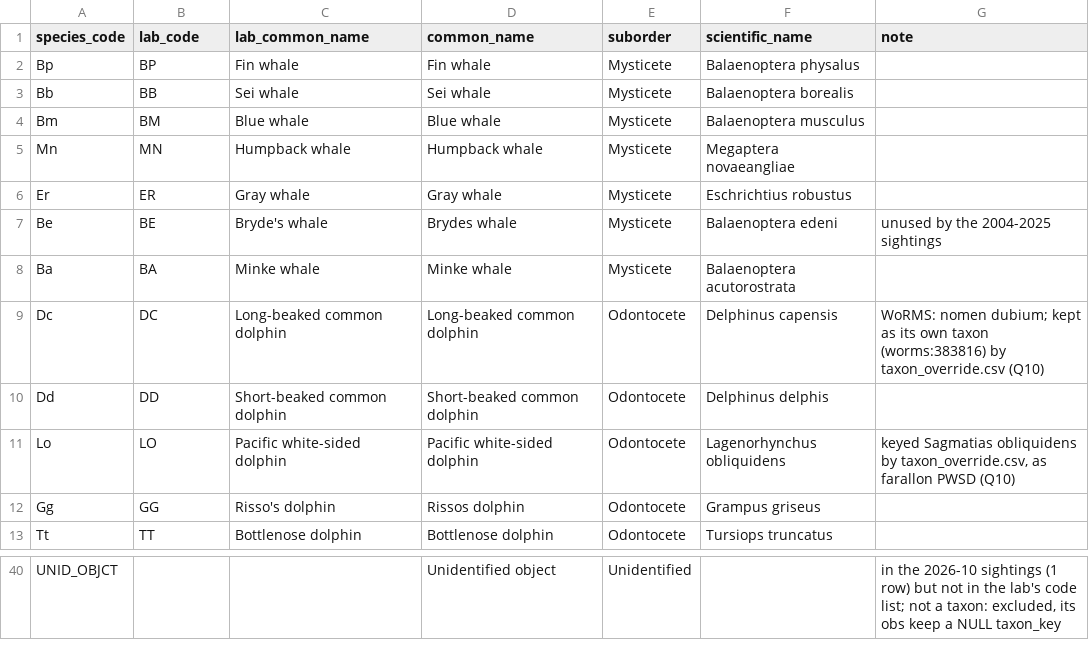
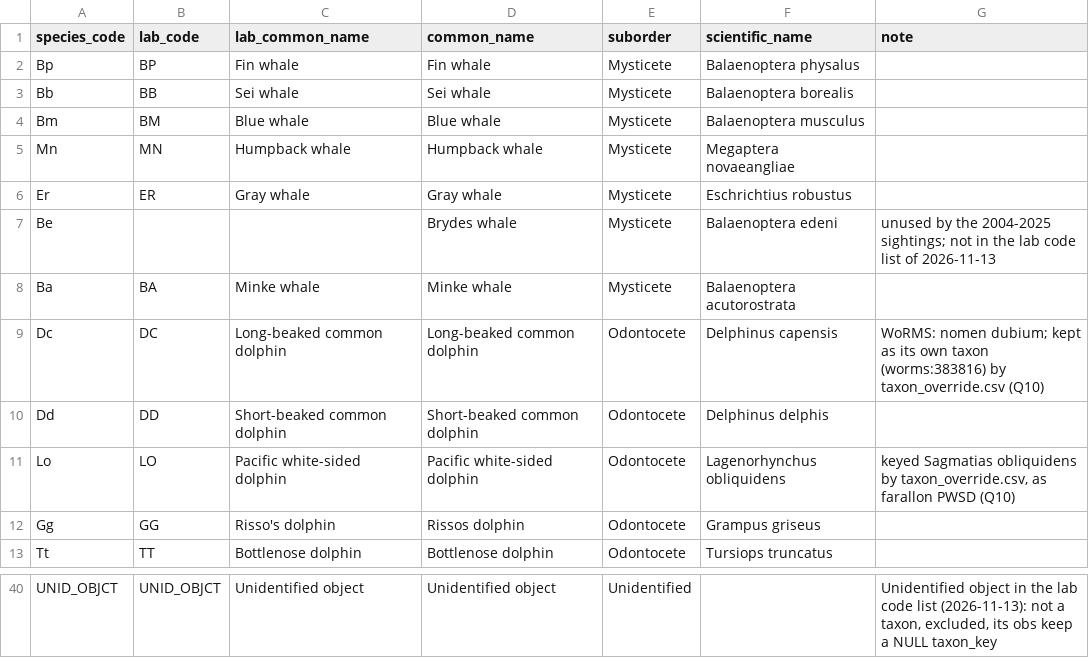
Before and after one commit to CalCOFI/workflows, a CSV file: metadata/sio/cetacean-sightings/species_codes.csv, drawn as a sheet; only a part is shown, gaps mark what is left out; the diff covers the shown part only; the diff names each change by its address in the sheet, - before the commit and + after, or states it on an @@ line.

```diff
--- a/metadata/sio/cetacean-sightings/species_codes.csv
+++ b/metadata/sio/cetacean-sightings/species_codes.csv
-B7 (lab_code): BE
+B7 (lab_code): (empty)
-C7 (lab_common_name): Bryde's whale
+C7 (lab_common_name): (empty)
-G7 (note): …the 2004-2025 sightings
+G7 (note): …the 2004-2025 sightings; not in the lab code list of 2026-11-13
-B40 (lab_code): (empty)
+B40 (lab_code): UNID_OBJCT
-C40 (lab_common_name): (empty)
+C40 (lab_common_name): Unidentified object
-G40 (note): in the 2026-10 sightings (1 row) but not in the lab's code list; not a taxon: excluded, its…
+G40 (note): Unidentified object in the lab code list (2026-11-13): not a taxon, excluded, its…
```
Also changed, not shown: 32 edited cells elsewhere in this file, metadata/measurement_type.csv, metadata/taxon_xref.csv, 6 other files.
